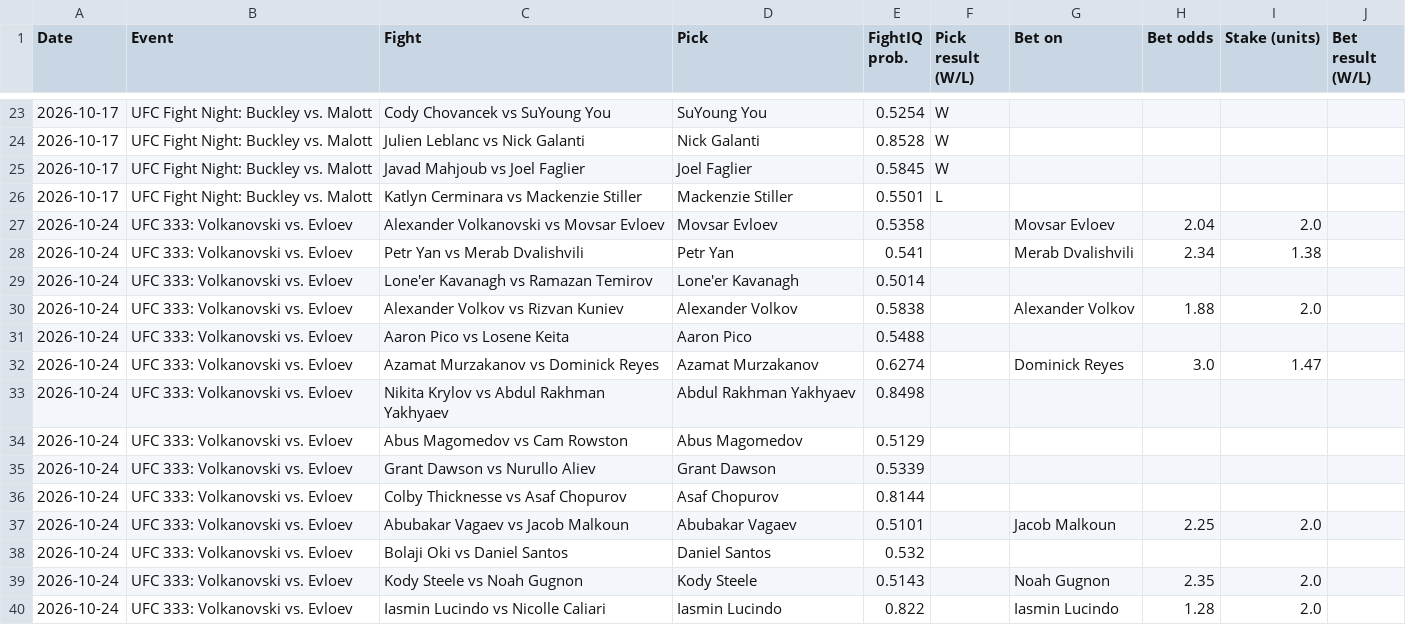
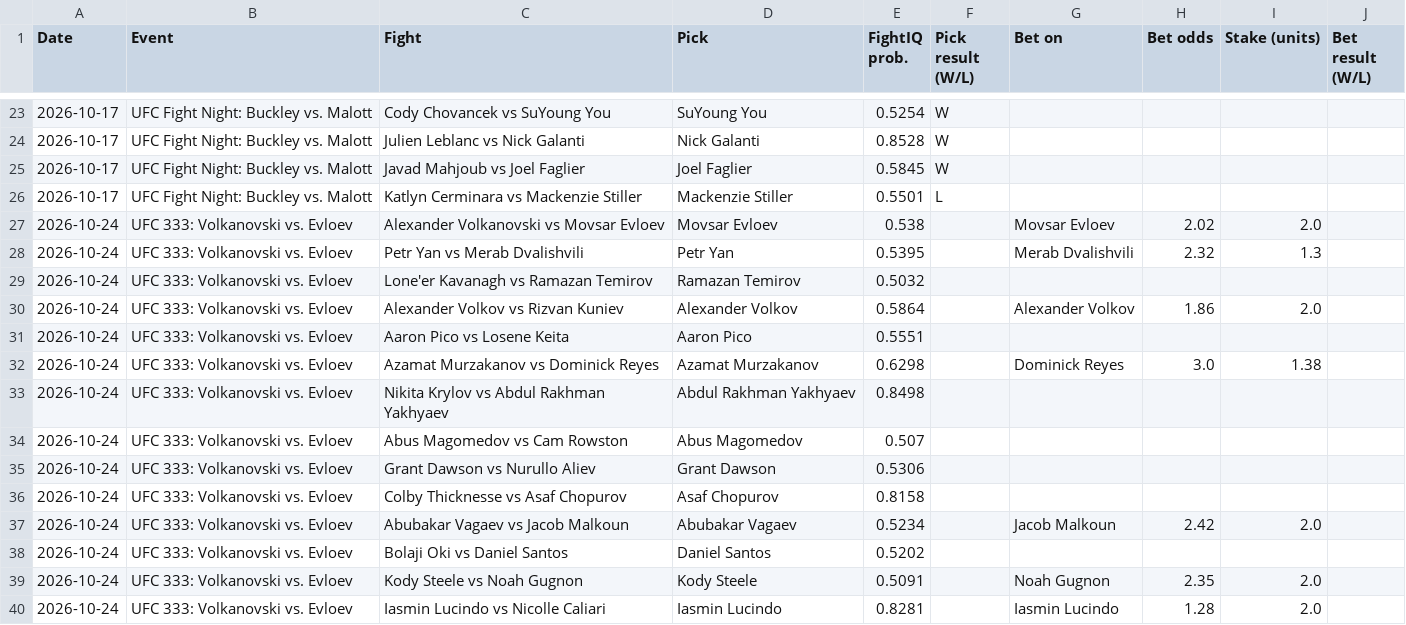
Before and after one commit to johnthewizwe23/FightIQ, a CSV file: site_data/tracking.csv, drawn as a sheet; only a part is shown, gaps mark what is left out.

Commit message:
FightIQ update 2026-10-23 12:01 UTC

```diff
--- a/site_data/tracking.csv
+++ b/site_data/tracking.csv
@@ -26,15 +26,15 @@ Date,Event,Fight,Pick,FightIQ prob.,Pick result (W/L),Bet on,Bet odds,Stake (uni
 2026-10-17,UFC Fight Night: Buckley vs. Malott,Katlyn Cerminara vs Mackenzie Stiller,Mackenzie Stiller,0.5501,L,,,,
-2026-10-24,UFC 333: Volkanovski vs. Evloev,Alexander Volkanovski vs Movsar Evloev,Movsar Evloev,0.5358,,Movsar Evloev,2.04,2.0,
-2026-10-24,UFC 333: Volkanovski vs. Evloev,Petr Yan vs Merab Dvalishvili,Petr Yan,0.541,,Merab Dvalishvili,2.34,1.38,
-2026-10-24,UFC 333: Volkanovski vs. Evloev,Lone'er Kavanagh vs Ramazan Temirov,Lone'er Kavanagh,0.5014,,,,,
-2026-10-24,UFC 333: Volkanovski vs. Evloev,Alexander Volkov vs Rizvan Kuniev,Alexander Volkov,0.5838,,Alexander Volkov,1.88,2.0,
-2026-10-24,UFC 333: Volkanovski vs. Evloev,Aaron Pico vs Losene Keita,Aaron Pico,0.5488,,,,,
-2026-10-24,UFC 333: Volkanovski vs. Evloev,Azamat Murzakanov vs Dominick Reyes,Azamat Murzakanov,0.6274,,Dominick Reyes,3.0,1.47,
+2026-10-24,UFC 333: Volkanovski vs. Evloev,Alexander Volkanovski vs Movsar Evloev,Movsar Evloev,0.538,,Movsar Evloev,2.02,2.0,
+2026-10-24,UFC 333: Volkanovski vs. Evloev,Petr Yan vs Merab Dvalishvili,Petr Yan,0.5395,,Merab Dvalishvili,2.32,1.3,
+2026-10-24,UFC 333: Volkanovski vs. Evloev,Lone'er Kavanagh vs Ramazan Temirov,Ramazan Temirov,0.5032,,,,,
+2026-10-24,UFC 333: Volkanovski vs. Evloev,Alexander Volkov vs Rizvan Kuniev,Alexander Volkov,0.5864,,Alexander Volkov,1.86,2.0,
+2026-10-24,UFC 333: Volkanovski vs. Evloev,Aaron Pico vs Losene Keita,Aaron Pico,0.5551,,,,,
+2026-10-24,UFC 333: Volkanovski vs. Evloev,Azamat Murzakanov vs Dominick Reyes,Azamat Murzakanov,0.6298,,Dominick Reyes,3.0,1.38,
 2026-10-24,UFC 333: Volkanovski vs. Evloev,Nikita Krylov vs Abdul Rakhman Yakhyaev,Abdul Rakhman Yakhyaev,0.8498,,,,,
-2026-10-24,UFC 333: Volkanovski vs. Evloev,Abus Magomedov vs Cam Rowston,Abus Magomedov,0.5129,,,,,
-2026-10-24,UFC 333: Volkanovski vs. Evloev,Grant Dawson vs Nurullo Aliev,Grant Dawson,0.5339,,,,,
-2026-10-24,UFC 333: Volkanovski vs. Evloev,Colby Thicknesse vs Asaf Chopurov,Asaf Chopurov,0.8144,,,,,
-2026-10-24,UFC 333: Volkanovski vs. Evloev,Abubakar Vagaev vs Jacob Malkoun,Abubakar Vagaev,0.5101,,Jacob Malkoun,2.25,2.0,
-2026-10-24,UFC 333: Volkanovski vs. Evloev,Bolaji Oki vs Daniel Santos,Daniel Santos,0.532,,,,,
-2026-10-24,UFC 333: Volkanovski vs. Evloev,Kody Steele vs Noah Gugnon,Kody Steele,0.5143,,Noah Gugnon,2.35,2.0,
-2026-10-24,UFC 333: Volkanovski vs. Evloev,Iasmin Lucindo vs Nicolle Caliari,Iasmin Lucindo,0.822,,Iasmin Lucindo,1.28,2.0,
+2026-10-24,UFC 333: Volkanovski vs. Evloev,Abus Magomedov vs Cam Rowston,Abus Magomedov,0.507,,,,,
+2026-10-24,UFC 333: Volkanovski vs. Evloev,Grant Dawson vs Nurullo Aliev,Grant Dawson,0.5306,,,,,
+2026-10-24,UFC 333: Volkanovski vs. Evloev,Colby Thicknesse vs Asaf Chopurov,Asaf Chopurov,0.8158,,,,,
+2026-10-24,UFC 333: Volkanovski vs. Evloev,Abubakar Vagaev vs Jacob Malkoun,Abubakar Vagaev,0.5234,,Jacob Malkoun,2.42,2.0,
+2026-10-24,UFC 333: Volkanovski vs. Evloev,Bolaji Oki vs Daniel Santos,Daniel Santos,0.5202,,,,,
+2026-10-24,UFC 333: Volkanovski vs. Evloev,Kody Steele vs Noah Gugnon,Kody Steele,0.5091,,Noah Gugnon,2.35,2.0,
+2026-10-24,UFC 333: Volkanovski vs. Evloev,Iasmin Lucindo vs Nicolle Caliari,Iasmin Lucindo,0.8281,,Iasmin Lucindo,1.28,2.0,
```
Also changed, not shown: 7 other files.
